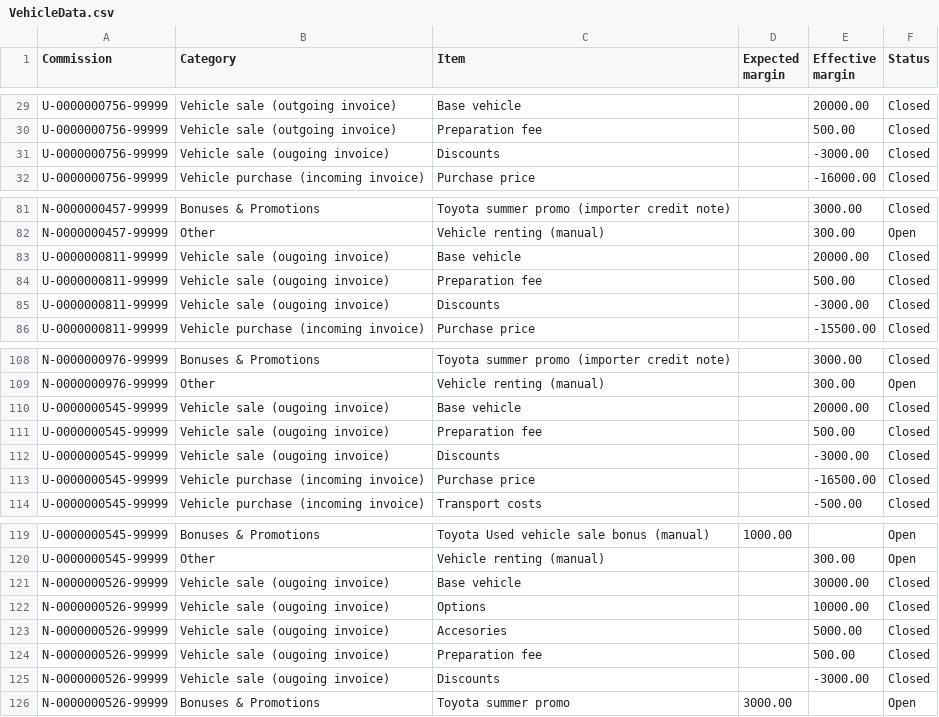
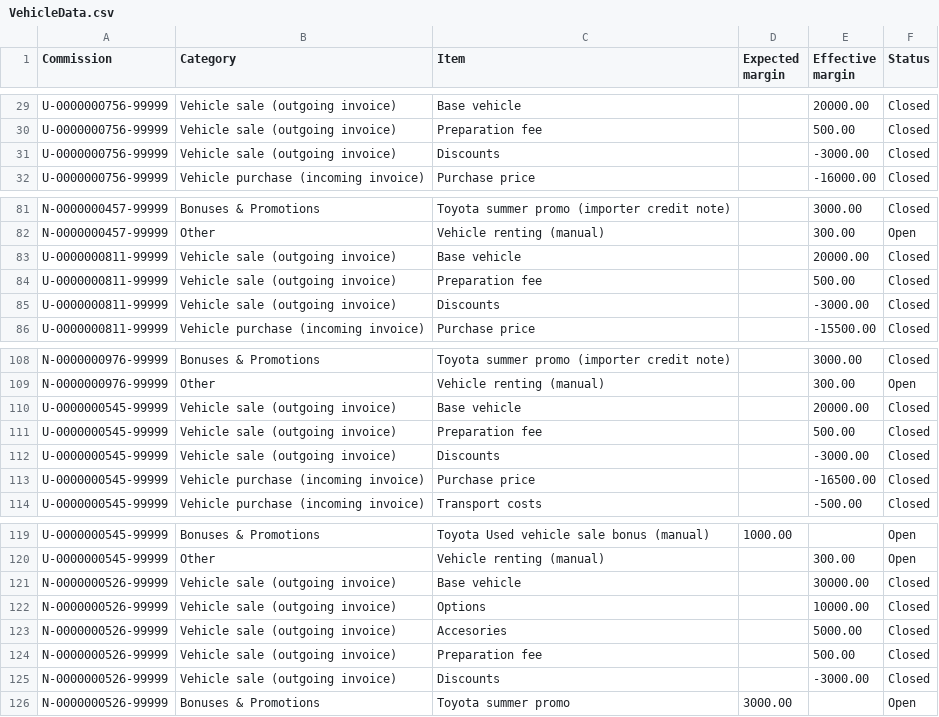
Before and after one commit to marko-peras/MarginTracking, a CSV file: data/VehicleData.csv, drawn as a sheet; only a part is shown, gaps mark what is left out; the diff covers the shown part only.

```diff
--- a/data/VehicleData.csv
+++ b/data/VehicleData.csv
@@ -30,3 +30,3 @@ U-0000000756-99999;Vehicle sale (outgoing invoice);Base vehicle;;20000.00;Closed
 U-0000000756-99999;Vehicle sale (outgoing invoice);Preparation fee;;500.00;Closed
-U-0000000756-99999;Vehicle sale (ougoing invoice);Discounts;;-3000.00;Closed
+U-0000000756-99999;Vehicle sale (outgoing invoice);Discounts;;-3000.00;Closed
 U-0000000756-99999;Vehicle purchase (incoming invoice);Purchase price;;-16000.00;Closed
@@ -82,5 +82,5 @@ N-0000000457-99999;Bonuses & Promotions;Toyota summer promo (importer credit not
 N-0000000457-99999;Other;Vehicle renting  (manual);;300.00;Open
-U-0000000811-99999;Vehicle sale (ougoing invoice);Base vehicle;;20000.00;Closed
-U-0000000811-99999;Vehicle sale (ougoing invoice);Preparation fee;;500.00;Closed
-U-0000000811-99999;Vehicle sale (ougoing invoice);Discounts;;-3000.00;Closed
+U-0000000811-99999;Vehicle sale (outgoing invoice);Base vehicle;;20000.00;Closed
+U-0000000811-99999;Vehicle sale (outgoing invoice);Preparation fee;;500.00;Closed
+U-0000000811-99999;Vehicle sale (outgoing invoice);Discounts;;-3000.00;Closed
 U-0000000811-99999;Vehicle purchase (incoming invoice);Purchase price;;-15500.00;Closed
@@ -109,5 +109,5 @@ N-0000000976-99999;Bonuses & Promotions;Toyota summer promo (importer credit not
 N-0000000976-99999;Other;Vehicle renting  (manual);;300.00;Open
-U-0000000545-99999;Vehicle sale (ougoing invoice);Base vehicle;;20000.00;Closed
-U-0000000545-99999;Vehicle sale (ougoing invoice);Preparation fee;;500.00;Closed
-U-0000000545-99999;Vehicle sale (ougoing invoice);Discounts;;-3000.00;Closed
+U-0000000545-99999;Vehicle sale (outgoing invoice);Base vehicle;;20000.00;Closed
+U-0000000545-99999;Vehicle sale (outgoing invoice);Preparation fee;;500.00;Closed
+U-0000000545-99999;Vehicle sale (outgoing invoice);Discounts;;-3000.00;Closed
 U-0000000545-99999;Vehicle purchase (incoming invoice);Purchase price;;-16500.00;Closed
@@ -120,7 +120,7 @@ U-0000000545-99999;Bonuses & Promotions;Toyota Used vehicle sale bonus (manual);
 U-0000000545-99999;Other;Vehicle renting  (manual);;300.00;Open
-N-0000000526-99999;Vehicle sale (ougoing invoice);Base vehicle;;30000.00;Closed
-N-0000000526-99999;Vehicle sale (ougoing invoice);Options;;10000.00;Closed
-N-0000000526-99999;Vehicle sale (ougoing invoice);Accesories;;5000.00;Closed
-N-0000000526-99999;Vehicle sale (ougoing invoice);Preparation fee;;500.00;Closed
-N-0000000526-99999;Vehicle sale (ougoing invoice);Discounts;;-3000.00;Closed
+N-0000000526-99999;Vehicle sale (outgoing invoice);Base vehicle;;30000.00;Closed
+N-0000000526-99999;Vehicle sale (outgoing invoice);Options;;10000.00;Closed
+N-0000000526-99999;Vehicle sale (outgoing invoice);Accesories;;5000.00;Closed
+N-0000000526-99999;Vehicle sale (outgoing invoice);Preparation fee;;500.00;Closed
+N-0000000526-99999;Vehicle sale (outgoing invoice);Discounts;;-3000.00;Closed
 N-0000000526-99999;Bonuses & Promotions;Toyota summer promo;3000.00;;Open
```
Also changed, not shown: 18 edited cells elsewhere in this file.
